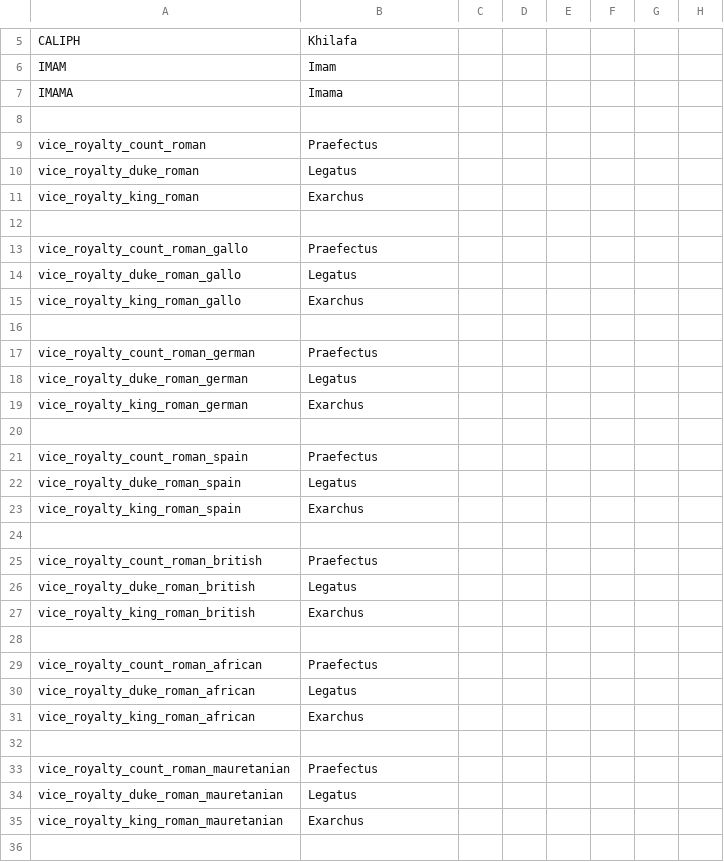
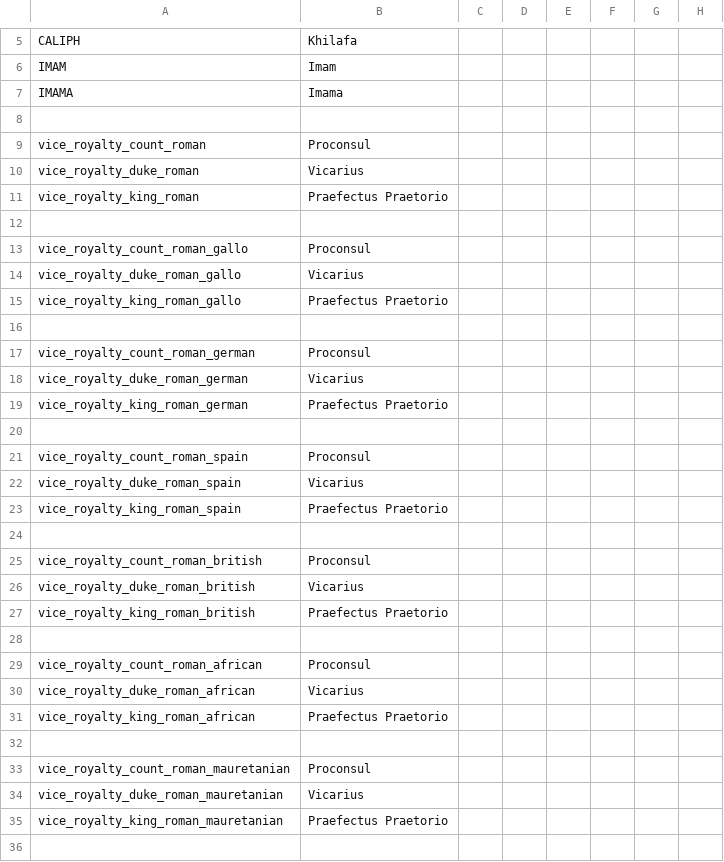
Before and after one commit to Archidemos/extradecisions, a CSV file: localisation/ar_nobletitles.csv, drawn as a sheet; only a part is shown, gaps mark what is left out; the diff covers the shown part only; the diff names each change by its address in the sheet, - before the commit and + after, or states it on an @@ line.

```diff
--- a/localisation/ar_nobletitles.csv
+++ b/localisation/ar_nobletitles.csv
-B9: Praefectus
+B9: Proconsul
-B10: Legatus
+B10: Vicarius
-B11: Exarchus
+B11: Praefectus Praetorio
-B13: Praefectus
+B13: Proconsul
-B14: Legatus
+B14: Vicarius
-B15: Exarchus
+B15: Praefectus Praetorio
-B17: Praefectus
+B17: Proconsul
-B18: Legatus
+B18: Vicarius
-B19: Exarchus
+B19: Praefectus Praetorio
-B21: Praefectus
+B21: Proconsul
-B22: Legatus
+B22: Vicarius
-B23: Exarchus
+B23: Praefectus Praetorio
-B25: Praefectus
+B25: Proconsul
-B26: Legatus
+B26: Vicarius
-B27: Exarchus
+B27: Praefectus Praetorio
-B29: Praefectus
+B29: Proconsul
-B30: Legatus
+B30: Vicarius
-B31: Exarchus
+B31: Praefectus Praetorio
-B33: Praefectus
+B33: Proconsul
-B34: Legatus
+B34: Vicarius
-B35: Exarchus
+B35: Praefectus Praetorio
```
Also changed, not shown: 13 edited cells elsewhere in this file, 6 other files.
